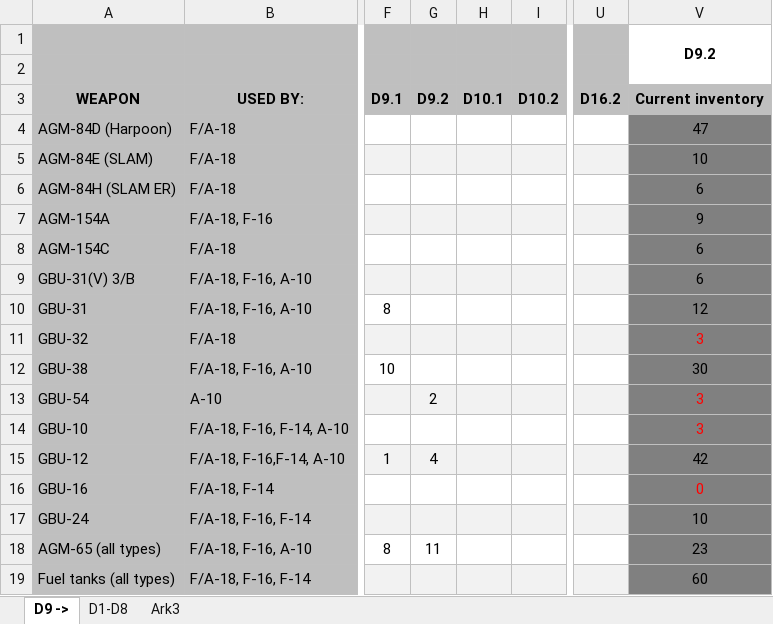
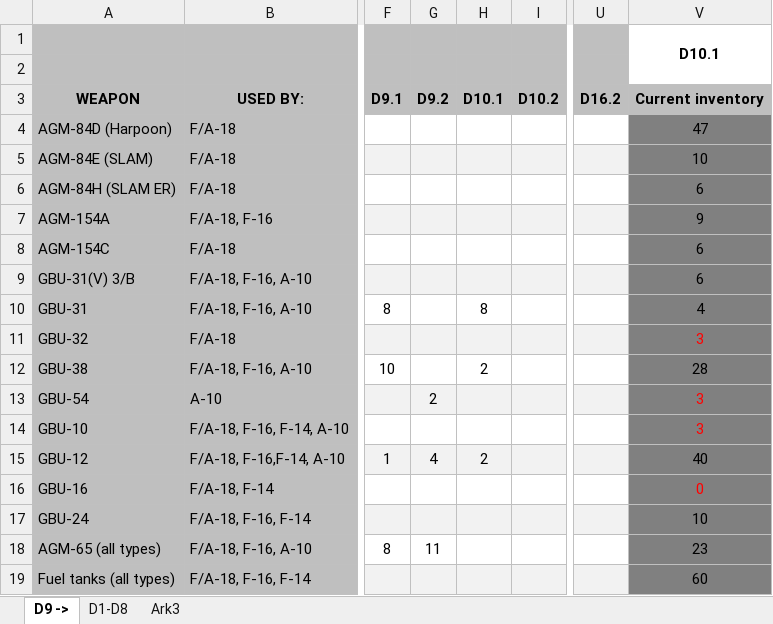
Before and after one commit to 132nd-vWing/OPAR-Brief, an Excel workbook: MISSION INFORMATION/OPAR Ordnance.xlsx, sheet D9 ->, drawn as a sheet; only a part is shown, gaps mark what is left out; values as stored, in another font and other column widths than the file's, no borders; charts and pictures not drawn; the diff names each change by its address in the sheet, - before the commit and + after, or states it on an @@ line.

Commit message:
chg: Updated ordnance after D10.1

```diff
--- a/MISSION INFORMATION/OPAR Ordnance.xlsx (sheet D9 ->)
+++ b/MISSION INFORMATION/OPAR Ordnance.xlsx (sheet D9 ->)
-V1: D9.2
+V1: D10.1
-H10: (empty)
+H10: 8
-V10 (D10.1): 12
+V10 (D10.1): 4
-H12: (empty)
+H12: 2
-V12 (D10.1): 30
+V12 (D10.1): 28
-H15: (empty)
+H15: 2
-V15 (D10.1): 42
+V15 (D10.1): 40
```
Also changed, not shown: charts or pictures, 1 other file.
